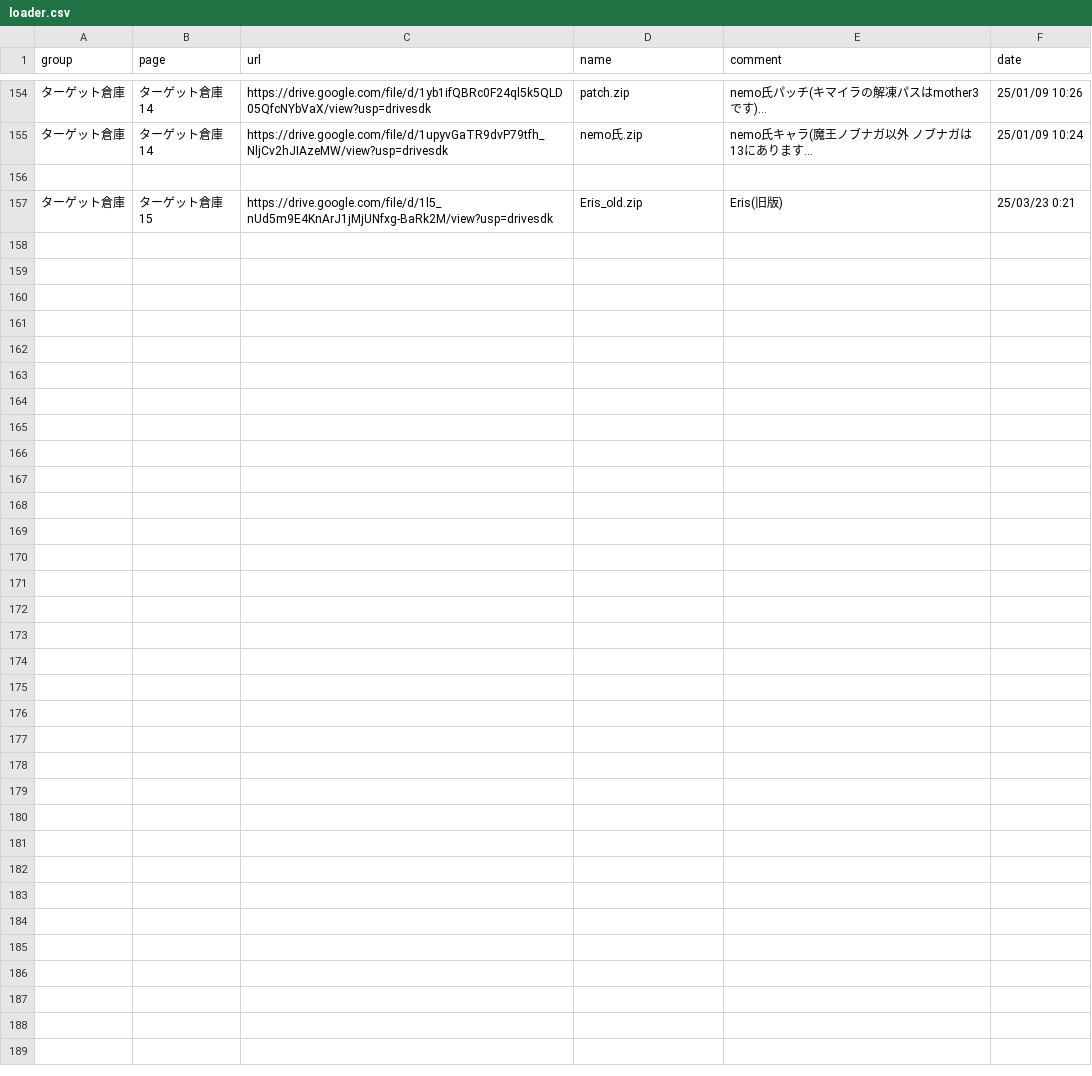
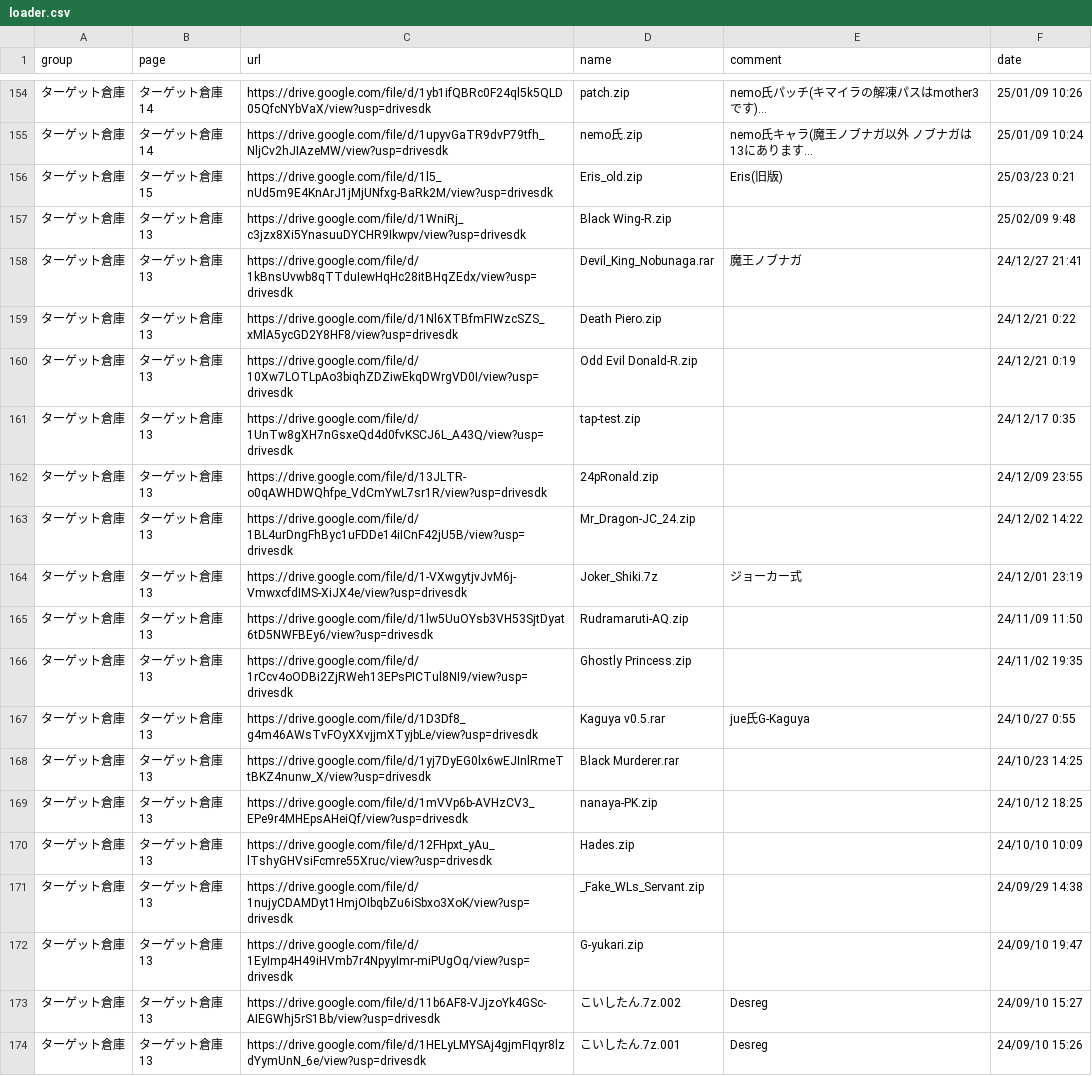
Before and after one commit to mugenjd/list, a CSV file: loader.csv, drawn as a sheet; only a part is shown, gaps mark what is left out; the diff covers the shown part only.

Commit message:
Update loader.csv

```diff
--- a/loader.csv
+++ b/loader.csv
@@ -155,3 +155,20 @@ group,page,url,name,comment,date
 ターゲット倉庫,ターゲット倉庫14,https://drive.google.com/file/d/1upyvGaTR9dvP79tfh_NljCv2hJIAzeMW/view?usp=drivesdk,nemo氏.zip,nemo氏キャラ(魔王ノブナガ以外 ノブナガは13にあります...,25/01/09 10:24
-
 ターゲット倉庫,ターゲット倉庫15,https://drive.google.com/file/d/1l5_nUd5m9E4KnArJ1jMjUNfxg-BaRk2M/view?usp=drivesdk,Eris_old.zip,Eris(旧版),25/03/23 0:21
+ターゲット倉庫,ターゲット倉庫13,https://drive.google.com/file/d/1WniRj_c3jzx8Xi5YnasuuDYCHR9Ikwpv/view?usp=drivesdk,Black Wing-R.zip,,25/02/09 9:48
+ターゲット倉庫,ターゲット倉庫13,https://drive.google.com/file/d/1kBnsUvwb8qTTduIewHqHc28itBHqZEdx/view?usp=drivesdk,Devil_King_Nobunaga.rar,魔王ノブナガ,24/12/27 21:41
+ターゲット倉庫,ターゲット倉庫13,https://drive.google.com/file/d/1Nl6XTBfmFIWzcSZS_xMlA5ycGD2Y8HF8/view?usp=drivesdk,Death Piero.zip,,24/12/21 0:22
+ターゲット倉庫,ターゲット倉庫13,https://drive.google.com/file/d/10Xw7LOTLpAo3biqhZDZiwEkqDWrgVD0I/view?usp=drivesdk,Odd Evil Donald-R.zip,,24/12/21 0:19
+ターゲット倉庫,ターゲット倉庫13,https://drive.google.com/file/d/1UnTw8gXH7nGsxeQd4d0fvKSCJ6L_A43Q/view?usp=drivesdk,tap-test.zip,,24/12/17 0:35
+ターゲット倉庫,ターゲット倉庫13,https://drive.google.com/file/d/13JLTR-o0qAWHDWQhfpe_VdCmYwL7sr1R/view?usp=drivesdk,24pRonald.zip,,24/12/09 23:55
+ターゲット倉庫,ターゲット倉庫13,https://drive.google.com/file/d/1BL4urDngFhByc1uFDDe14iICnF42jU5B/view?usp=drivesdk,Mr_Dragon-JC_24.zip,,24/12/02 14:22
+ターゲット倉庫,ターゲット倉庫13,https://drive.google.com/file/d/1-VXwgytjvJvM6j-VmwxcfdIMS-XiJX4e/view?usp=drivesdk,Joker_Shiki.7z,ジョーカー式,24/12/01 23:19
+ターゲット倉庫,ターゲット倉庫13,https://drive.google.com/file/d/1lw5UuOYsb3VH53SjtDyat6tD5NWFBEy6/view?usp=drivesdk,Rudramaruti-AQ.zip,,24/11/09 11:50
+ターゲット倉庫,ターゲット倉庫13,https://drive.google.com/file/d/1rCcv4oODBi2ZjRWeh13EPsPICTul8NI9/view?usp=drivesdk,Ghostly Princess.zip,,24/11/02 19:35
+ターゲット倉庫,ターゲット倉庫13,https://drive.google.com/file/d/1D3Df8_g4m46AWsTvFOyXXvjjmXTyjbLe/view?usp=drivesdk,Kaguya v0.5.rar,jue氏G-Kaguya,24/10/27 0:55
+ターゲット倉庫,ターゲット倉庫13,https://drive.google.com/file/d/1yj7DyEG0lx6wEJInlRmeTtBKZ4nunw_X/view?usp=drivesdk,Black Murderer.rar,,24/10/23 14:25
+ターゲット倉庫,ターゲット倉庫13,https://drive.google.com/file/d/1mVVp6b-AVHzCV3_EPe9r4MHEpsAHeiQf/view?usp=drivesdk,nanaya-PK.zip,,24/10/12 18:25
+ターゲット倉庫,ターゲット倉庫13,https://drive.google.com/file/d/12FHpxt_yAu_lTshyGHVsiFcmre55Xruc/view?usp=drivesdk,Hades.zip,,24/10/10 10:09
+ターゲット倉庫,ターゲット倉庫13,https://drive.google.com/file/d/1nujyCDAMDyt1HmjOIbqbZu6iSbxo3XoK/view?usp=drivesdk,_Fake_WLs_Servant.zip,,24/09/29 14:38
+ターゲット倉庫,ターゲット倉庫13,https://drive.google.com/file/d/1EyImp4H49iHVmb7r4NpyyImr-miPUgOq/view?usp=drivesdk,G-yukari.zip,,24/09/10 19:47
+ターゲット倉庫,ターゲット倉庫13,https://drive.google.com/file/d/11b6AF8-VJjzoYk4GSc-AIEGWhj5rS1Bb/view?usp=drivesdk,こいしたん.7z.002,Desreg,24/09/10 15:27
+ターゲット倉庫,ターゲット倉庫13,https://drive.google.com/file/d/1HELyLMYSAj4gjmFIqyr8lzdYymUnN_6e/view?usp=drivesdk,こいしたん.7z.001,Desreg,24/09/10 15:26
```
Also changed, not shown: 13 added rows elsewhere in this file.
